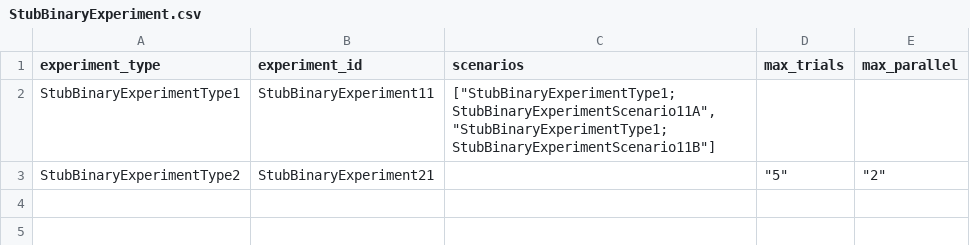
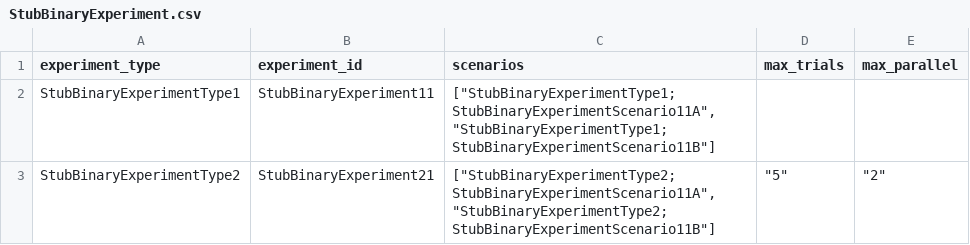
Before and after one commit to compatibl/hackathon2025, a CSV file: preloads/stubs/cl/runtime/csv/StubBinaryExperiment.csv, drawn as a sheet.

```diff
--- a/preloads/stubs/cl/runtime/csv/StubBinaryExperiment.csv
+++ b/preloads/stubs/cl/runtime/csv/StubBinaryExperiment.csv
@@ -2,2 +2,2 @@ experiment_type,experiment_id,scenarios,max_trials,max_parallel
 StubBinaryExperimentType1,StubBinaryExperiment11,"[""StubBinaryExperimentType1;StubBinaryExperimentScenario11A"",""StubBinaryExperimentType1;StubBinaryExperimentScenario11B""]",,
-StubBinaryExperimentType2,StubBinaryExperiment21,,"""5""","""2"""
+StubBinaryExperimentType2,StubBinaryExperiment21,"[""StubBinaryExperimentType2;StubBinaryExperimentScenario11A"",""StubBinaryExperimentType2;StubBinaryExperimentScenario11B""]","""5""","""2"""
```
Also changed, not shown: preloads/stubs/cl/runtime/csv/StubSupervisedBinaryExperiment.csv, preloads/stubs/cl/runtime/csv/StubSupervisedClassifierExperiment.csv, 34 other files.
